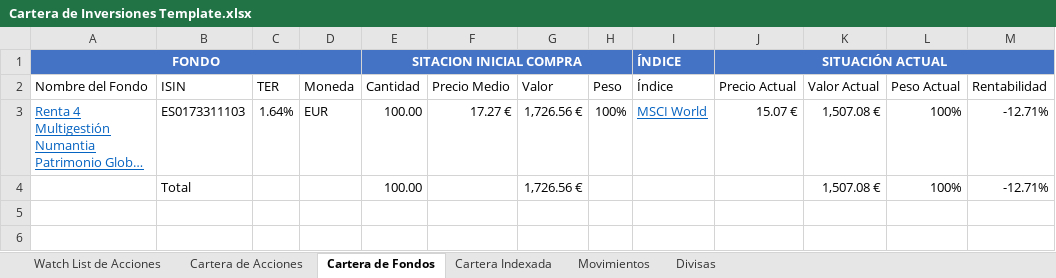
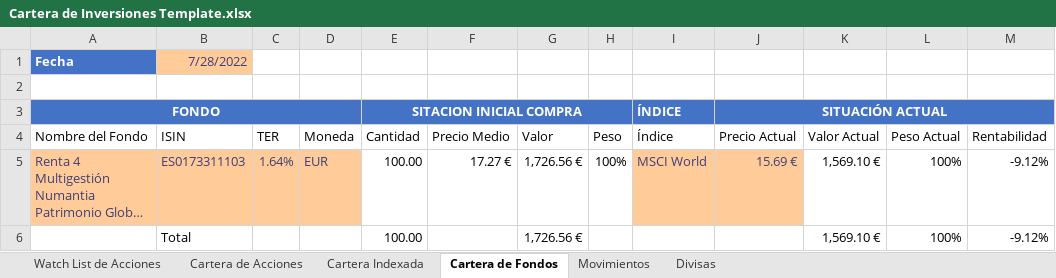
Before and after one commit to cprados/finanzas-personales, an Excel workbook: Cartera de Inversiones Template.xlsx, sheet Cartera de Fondos, drawn as a sheet; long unchanged cells end in …; values as stored, in another font and other column widths than the file's, no borders; conditional formats and table styles not drawn; addresses are those after the commit; the diff names each change by its address in the sheet, - before the commit and + after, or states it on an @@ line.

```diff
--- a/Cartera de Inversiones Template.xlsx (sheet Cartera de Fondos)
+++ b/Cartera de Inversiones Template.xlsx (sheet Cartera de Fondos)
@@ sheet tab order changed: Watch List de Acciones | Cartera de Acciones | Cartera Indexada | Cartera de Fondos | Movimientos | Divisas @@
+row 1: Fecha | 7/28/2022
+row 2: (empty)
-A5:D5 fill: none
+A5:D5 fill: #FFCC99
@@ A5 underline: on → off, text colour: #0563C1 → #3F3F76 @@
-B5:D5 text colour: black
+B5:D5 text colour: #3F3F76
-I5:J5 fill: none
+I5:J5 fill: #FFCC99
@@ I5 underline: on → off, text colour: #0563C1 → #3F3F76 @@
-J5 (Precio Actual): 15.07 €
+J5 (Precio Actual): 15.69 €
-J5 text colour: black
+J5 text colour: #3F3F76
-K5:K6 (Valor Actual): 1,507.08 €
+K5:K6 (Valor Actual): 1,569.10 €
-M5:M6 (Rentabilidad): -12.71%
+M5:M6 (Rentabilidad): -9.12%
```
Also changed, not shown: sheet Watch List de Acciones, sheet Cartera de Acciones, sheet Cartera Indexada, sheet Movimientos, sheet Divisas, formulas that keep their value, hidden cells, charts or pictures.
